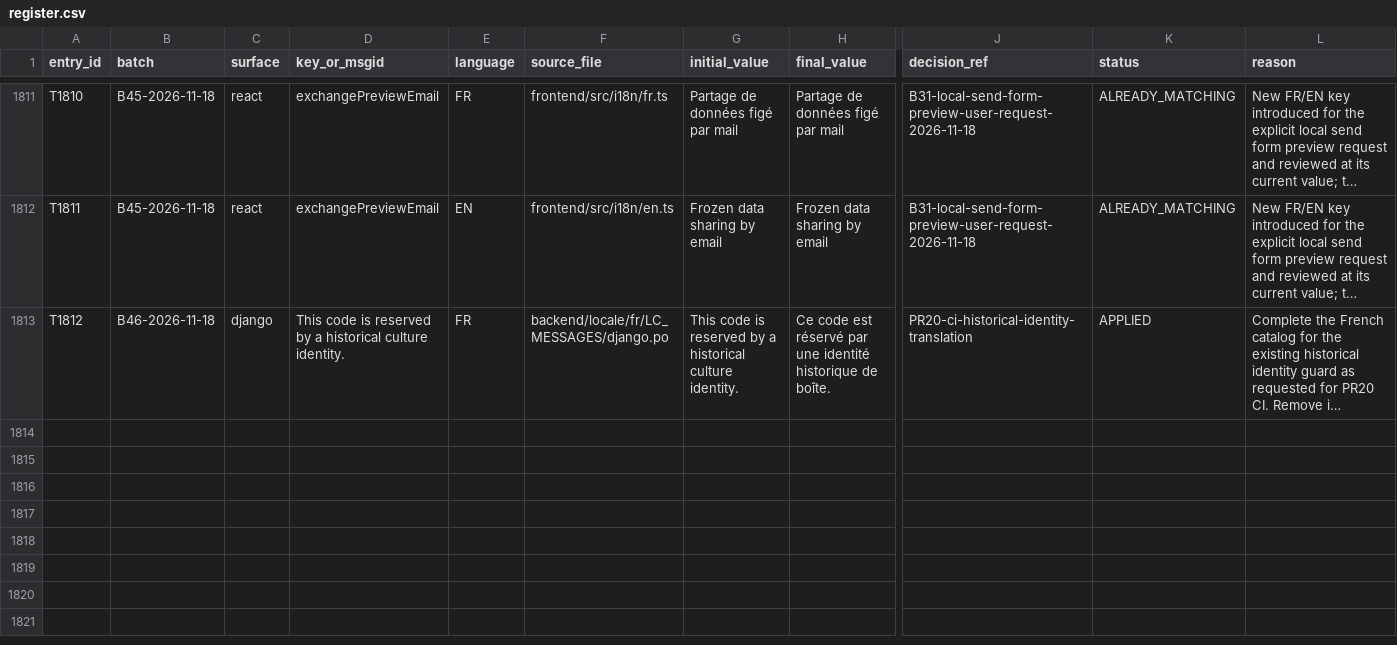
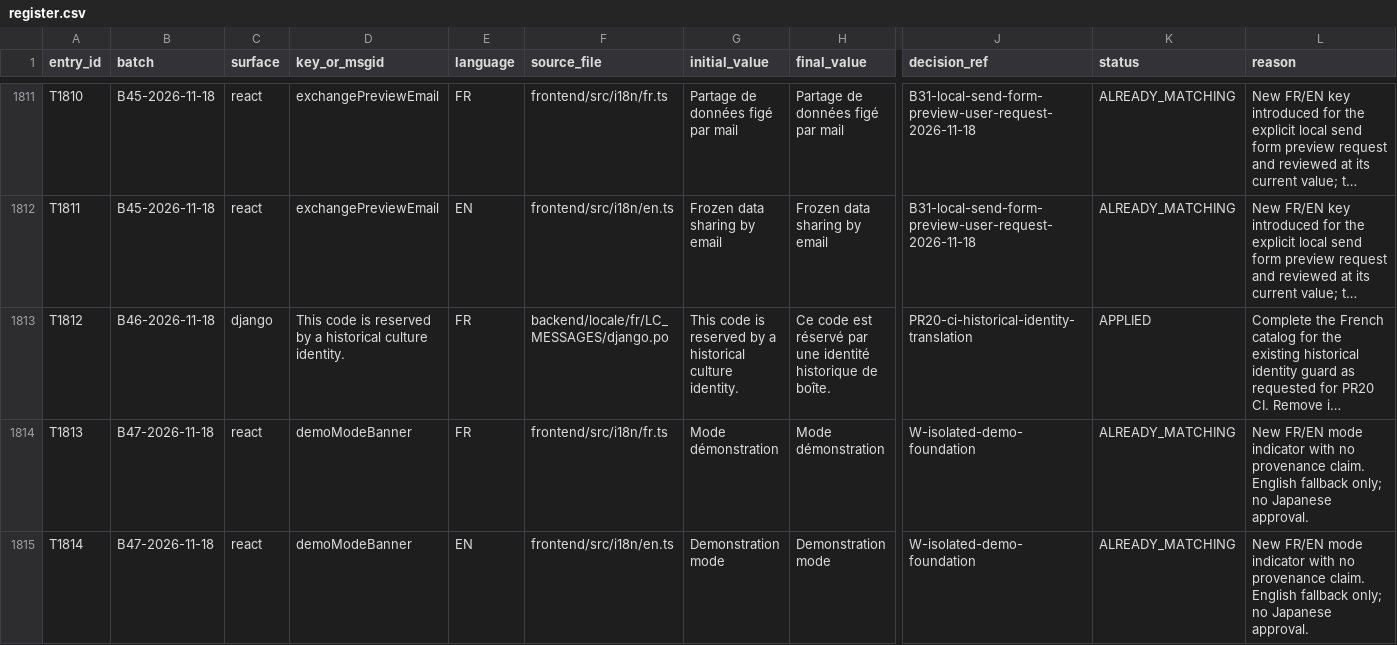
Before and after one commit to Anthony2210/POLYPBASE, a CSV file: docs/translation-review/application/register.csv, drawn as a sheet; only a part is shown, gaps mark what is left out; long unchanged cells end in …; rows hold the shown columns only; the diff names each change by its address in the sheet, - before the commit and + after, or states it on an @@ line.

Commit message:
feat: add isolated demo foundation

```diff
--- a/docs/translation-review/application/register.csv
+++ b/docs/translation-review/application/register.csv
+row 1814: T1813 | B47-2026-11-18 | react | demoModeBanner | FR | frontend/src/i18n/fr.ts | Mode démonstration | Mode démonstration | W-isolated-demo-foundation | ALREADY_MATCHING | New FR/EN mode indicator with no provenance claim. English fallback only; no Japanese approval.
+row 1815: T1814 | B47-2026-11-18 | react | demoModeBanner | EN | frontend/src/i18n/en.ts | Demonstration mode | Demonstration mode | W-isolated-demo-foundation | ALREADY_MATCHING | New FR/EN mode indicator with no provenance claim. English fallback only; no Japanese approval.
```
Also changed, not shown: 15 other files.
